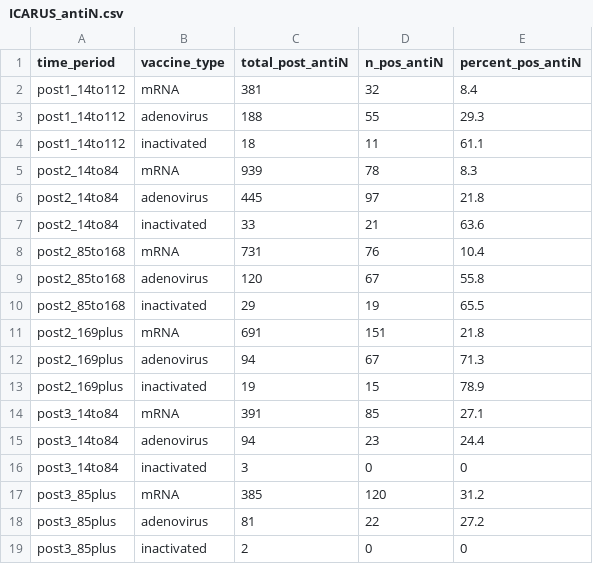
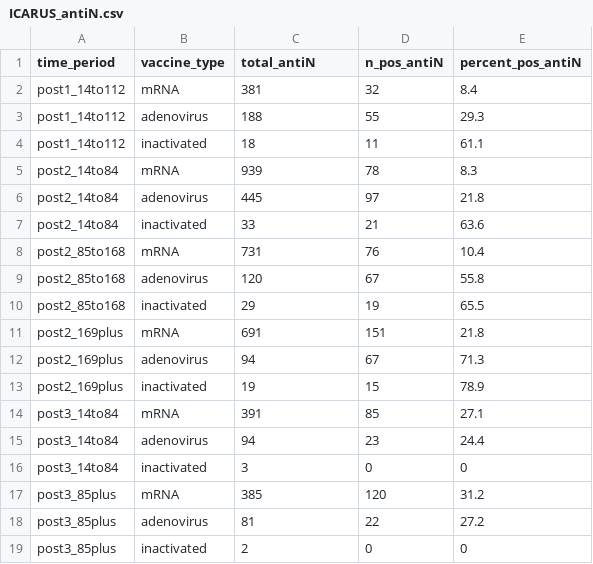
Before and after one commit to kaplan-gi/ICARUS, a CSV file: ICARUS_antiN.csv, drawn as a sheet.

Commit message:
Update file
Update with column name change

```diff
--- a/ICARUS_antiN.csv
+++ b/ICARUS_antiN.csv
@@ -1,2 +1,2 @@
-time_period,vaccine_type,total_post_antiN,n_pos_antiN,percent_pos_antiN
+time_period,vaccine_type,total_antiN,n_pos_antiN,percent_pos_antiN
 post1_14to112,mRNA,381,32,8.4
```
